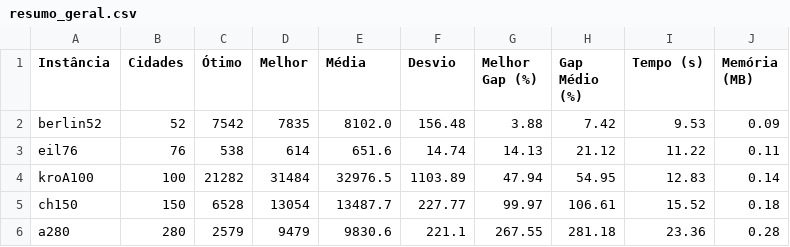
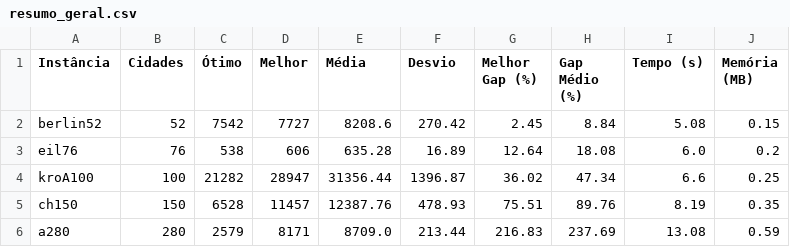
Before and after one commit to gdalpiann/Algoritmo-Gen-tico-para-o-Problema-do-Caixeiro-Viajante-TSP-, a CSV file: resultados/resumo_geral.csv, drawn as a sheet.

```diff
--- a/resultados/resumo_geral.csv
+++ b/resultados/resumo_geral.csv
@@ -1,6 +1,6 @@
 Instância,Cidades,Ótimo,Melhor,Média,Desvio,Melhor Gap (%),Gap Médio (%),Tempo (s),Memória (MB)
-berlin52,52,7542,7835,8102.0,156.48,3.88,7.42,9.53,0.09
-eil76,76,538,614,651.6,14.74,14.13,21.12,11.22,0.11
-kroA100,100,21282,31484,32976.5,1103.89,47.94,54.95,12.83,0.14
-ch150,150,6528,13054,13487.7,227.77,99.97,106.61,15.52,0.18
-a280,280,2579,9479,9830.6,221.1,267.55,281.18,23.36,0.28
+berlin52,52,7542,7727,8208.6,270.42,2.45,8.84,5.08,0.15
+eil76,76,538,606,635.28,16.89,12.64,18.08,6.0,0.2
+kroA100,100,21282,28947,31356.44,1396.87,36.02,47.34,6.6,0.25
+ch150,150,6528,11457,12387.76,478.93,75.51,89.76,8.19,0.35
+a280,280,2579,8171,8709.0,213.44,216.83,237.69,13.08,0.59
```
Also changed, not shown: resultados/runs_a280.csv, resultados/runs_berlin52.csv, 18 other files.
